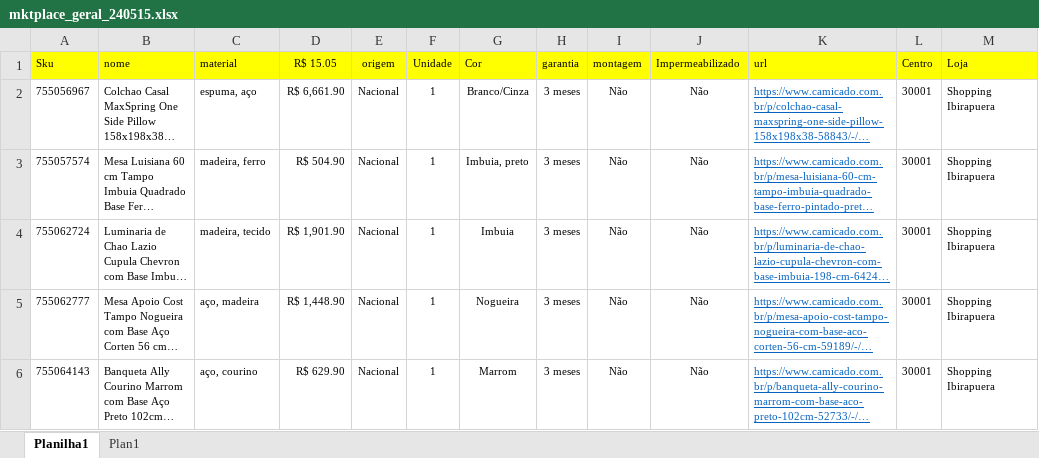
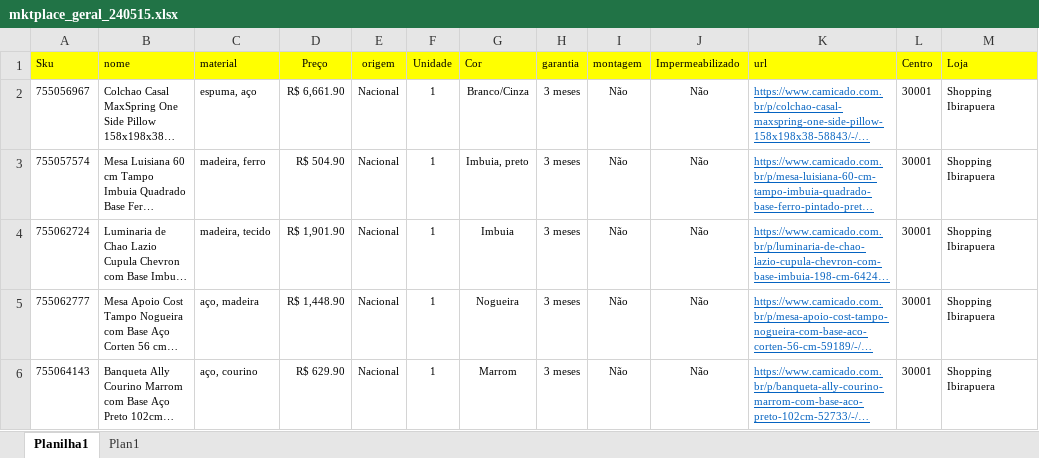
Before and after one commit to linnus/etiquetador, an Excel workbook: mktplace_geral_240515.xlsx, sheet Planilha1, drawn as a sheet; only a part is shown; long unchanged cells end in …; values as stored, in another font and other column widths than the file's, no borders; the diff names each change by its address in the sheet, - before the commit and + after, or states it on an @@ line.

```diff
--- a/mktplace_geral_240515.xlsx (sheet Planilha1)
+++ b/mktplace_geral_240515.xlsx (sheet Planilha1)
-D1: R$ 15.05
+D1: Preço
```
Also changed, not shown: 1 other file.
